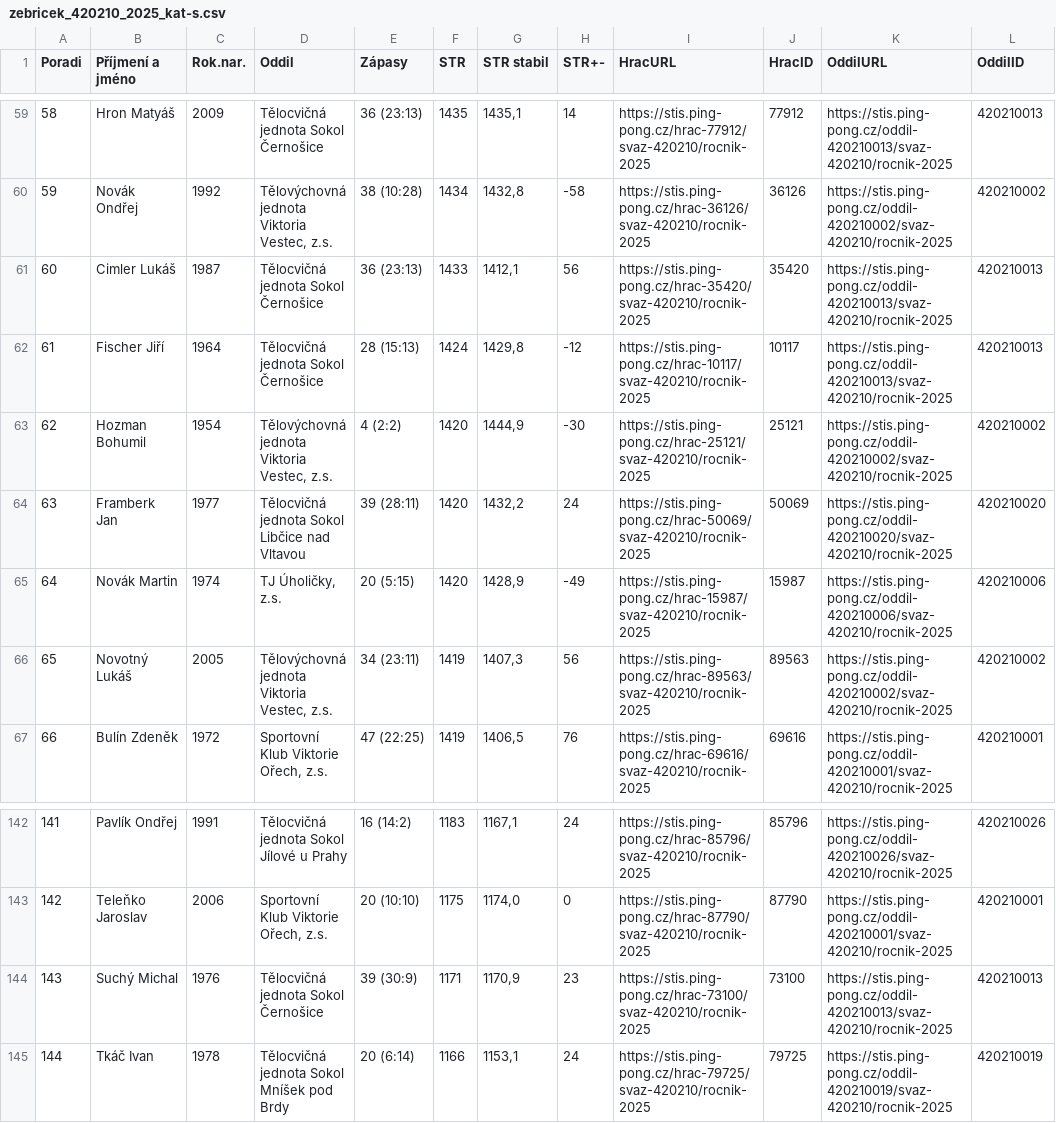
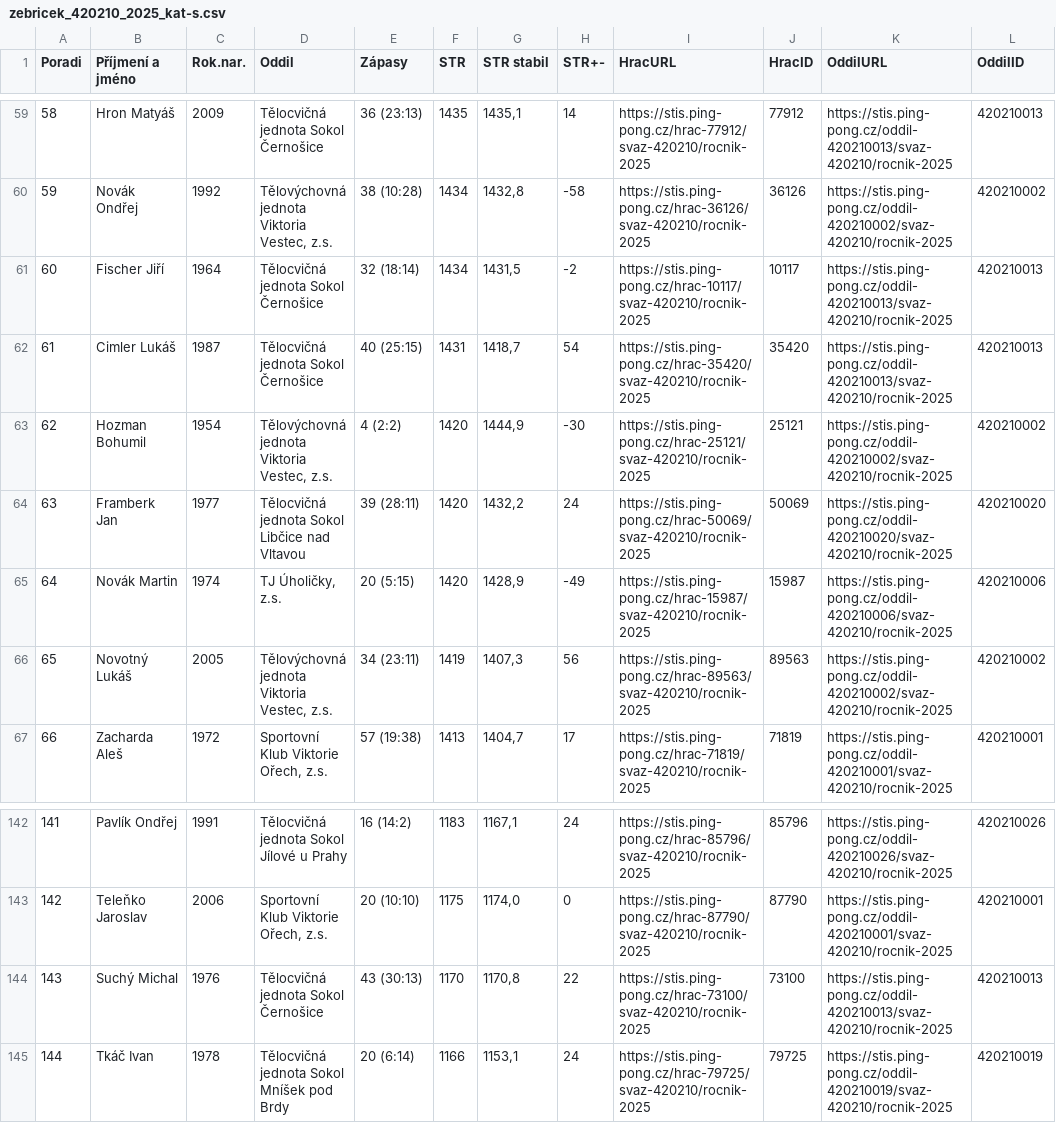
Before and after one commit to dvojtech/stis-soupisky, a CSV file: data/zebricek_420210_2025_kat-s.csv, drawn as a sheet; only a part is shown, gaps mark what is left out; the diff covers the shown part only; the diff names each change by its address in the sheet, - before the commit and + after, or states it on an @@ line.

```diff
--- a/data/zebricek_420210_2025_kat-s.csv
+++ b/data/zebricek_420210_2025_kat-s.csv
-B61 (Příjmení a jméno): Cimler Lukáš
+B61 (Příjmení a jméno): Fischer Jiří
-C61 (Rok.nar.): 1987
+C61 (Rok.nar.): 1964
-E61 (Zápasy): 36 (23:13)
+E61 (Zápasy): 32 (18:14)
-F61 (STR): 1433
+F61 (STR): 1434
-G61 (STR stabil): 1412,1
+G61 (STR stabil): 1431,5
-H61 (STR+-): 56
+H61 (STR+-): -2
-I61 (HracURL): https://stis.ping-pong.cz/hrac-35420/svaz-420210/rocnik-2025
+I61 (HracURL): https://stis.ping-pong.cz/hrac-10117/svaz-420210/rocnik-2025
-J61 (HracID): 35420
+J61 (HracID): 10117
-B62 (Příjmení a jméno): Fischer Jiří
+B62 (Příjmení a jméno): Cimler Lukáš
-C62 (Rok.nar.): 1964
+C62 (Rok.nar.): 1987
-E62 (Zápasy): 28 (15:13)
+E62 (Zápasy): 40 (25:15)
-F62 (STR): 1424
+F62 (STR): 1431
-G62 (STR stabil): 1429,8
+G62 (STR stabil): 1418,7
-H62 (STR+-): -12
+H62 (STR+-): 54
-I62 (HracURL): https://stis.ping-pong.cz/hrac-10117/svaz-420210/rocnik-2025
+I62 (HracURL): https://stis.ping-pong.cz/hrac-35420/svaz-420210/rocnik-2025
-J62 (HracID): 10117
+J62 (HracID): 35420
-B67 (Příjmení a jméno): Bulín Zdeněk
+B67 (Příjmení a jméno): Zacharda Aleš
-E67 (Zápasy): 47 (22:25)
+E67 (Zápasy): 57 (19:38)
-F67 (STR): 1419
+F67 (STR): 1413
-G67 (STR stabil): 1406,5
+G67 (STR stabil): 1404,7
-H67 (STR+-): 76
+H67 (STR+-): 17
-I67 (HracURL): https://stis.ping-pong.cz/hrac-69616/svaz-420210/rocnik-2025
+I67 (HracURL): https://stis.ping-pong.cz/hrac-71819/svaz-420210/rocnik-2025
-J67 (HracID): 69616
+J67 (HracID): 71819
-E144 (Zápasy): 39 (30:9)
+E144 (Zápasy): 43 (30:13)
-F144 (STR): 1171
+F144 (STR): 1170
-G144 (STR stabil): 1170,9
+G144 (STR stabil): 1170,8
-H144 (STR+-): 23
+H144 (STR+-): 22
```
Also changed, not shown: 171 edited cells elsewhere in this file.
